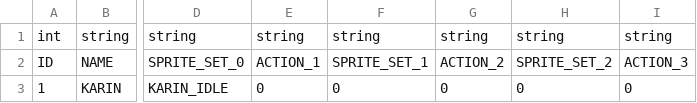
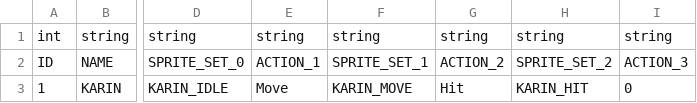
Before and after one commit to NoahCalhoun/HeroFive, a CSV file: H5Client/Assets/Resources/Table/Sprite.csv, drawn as a sheet; only a part is shown, gaps mark what is left out; the diff names each change by its address in the sheet, - before the commit and + after, or states it on an @@ line.

```diff
--- a/H5Client/Assets/Resources/Table/Sprite.csv
+++ b/H5Client/Assets/Resources/Table/Sprite.csv
-E3: 0
+E3: Move
-F3: 0
+F3: KARIN_MOVE
-G3: 0
+G3: Hit
-H3: 0
+H3: KARIN_HIT
```
Also changed, not shown: H5Client/Assets/Resources/Table/SpriteSet.csv, 12 other files.
